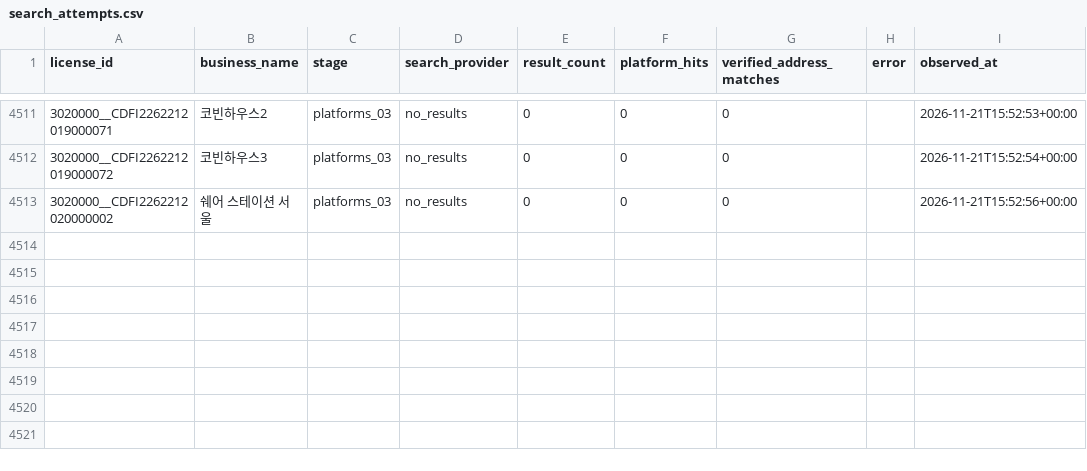
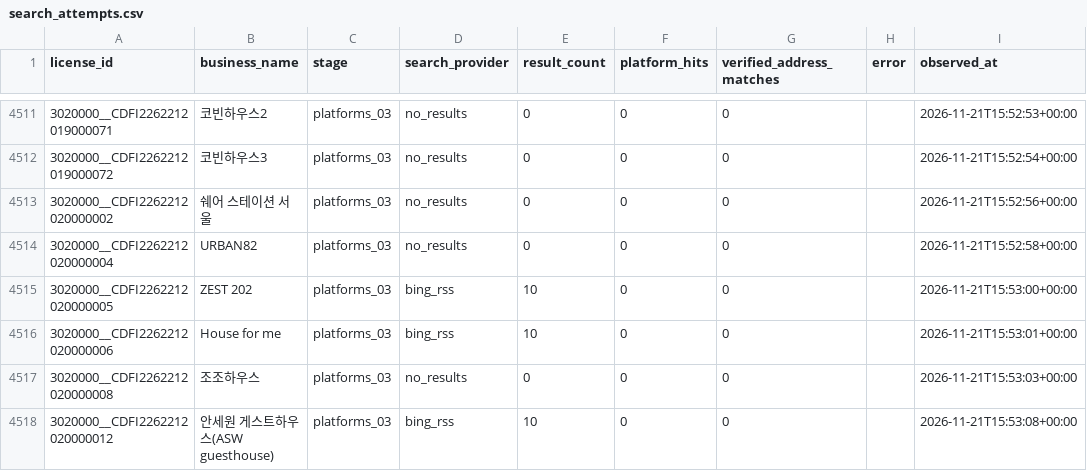
Before and after one commit to lyonbegin/hitel-scribd-runner, a CSV file: data/seoul-ota/search_attempts.csv, drawn as a sheet; only a part is shown, gaps mark what is left out; the diff names each change by its address in the sheet, - before the commit and + after, or states it on an @@ line.

```diff
--- a/data/seoul-ota/search_attempts.csv
+++ b/data/seoul-ota/search_attempts.csv
+row 4514: 3020000__CDFI2262212020000004 | URBAN82 | platforms_03 | no_results | 0 | 0 | 0 |  | 2026-11-21T15:52:58+00:00
+row 4515: 3020000__CDFI2262212020000005 | ZEST 202 | platforms_03 | bing_rss | 10 | 0 | 0 |  | 2026-11-21T15:53:00+00:00
+row 4516: 3020000__CDFI2262212020000006 | House for me | platforms_03 | bing_rss | 10 | 0 | 0 |  | 2026-11-21T15:53:01+00:00
+row 4517: 3020000__CDFI2262212020000008 | 조조하우스 | platforms_03 | no_results | 0 | 0 | 0 |  | 2026-11-21T15:53:03+00:00
+row 4518: 3020000__CDFI2262212020000012 | 안세원 게스트하우스(ASW guesthouse) | platforms_03 | bing_rss | 10 | 0 | 0 |  | 2026-11-21T15:53:08+00:00
```
Also changed, not shown: 2 other files.
